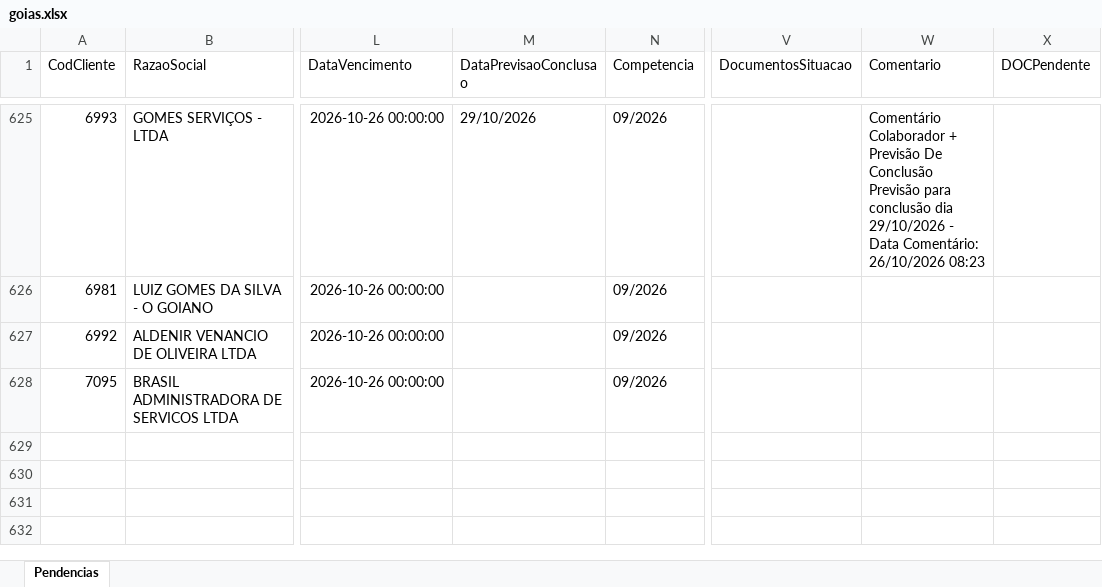
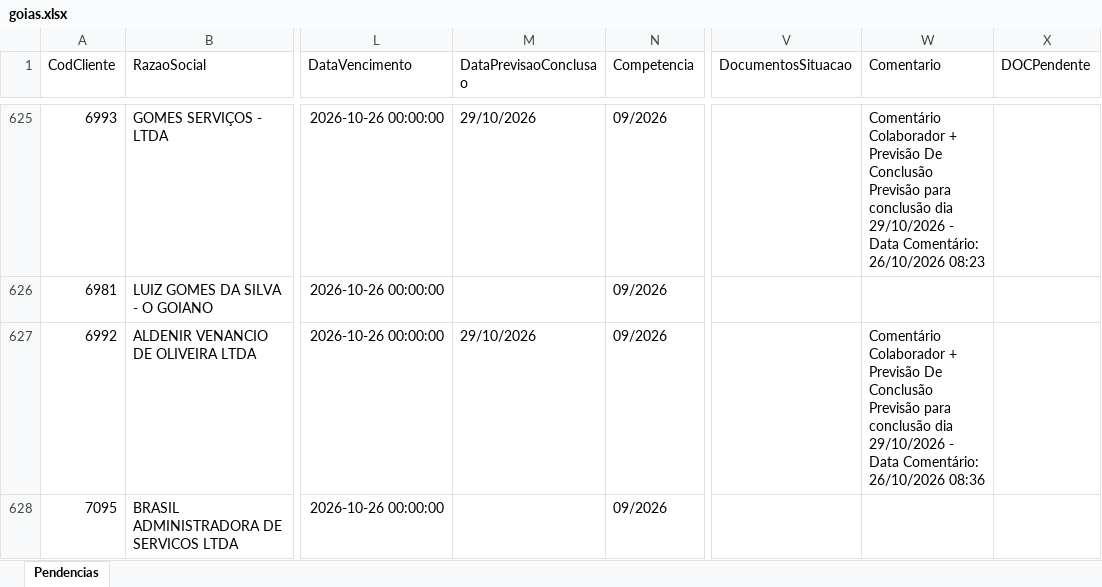
Before and after one commit to Controladoria-MG/Portal-das-tarefas, an Excel workbook: dados/base/goias.xlsx, sheet Pendencias, drawn as a sheet; only a part is shown, gaps mark what is left out; values as stored, in another font and other column widths than the file's, no borders; the diff covers the shown part only; the diff names each change by its address in the sheet, - before the commit and + after, or states it on an @@ line.

```diff
--- a/dados/base/goias.xlsx (sheet Pendencias)
+++ b/dados/base/goias.xlsx (sheet Pendencias)
-M627 (DataPrevisaoConclusao): (empty)
+M627 (DataPrevisaoConclusao): 29/10/2026
-W627 (Comentario): (empty)
+W627 (Comentario): Comentário Colaborador + Previsão De Conclusão Previsão para conclusão dia 29/10/2026 - Data Comentário: 26/10/2026 08:36
```
Also changed, not shown: 1 added row, 1 removed row and 10 edited cells elsewhere in this sheet, dados/base/bpo.xlsx, dados/base/mg_express.xlsx, 3 other files.
